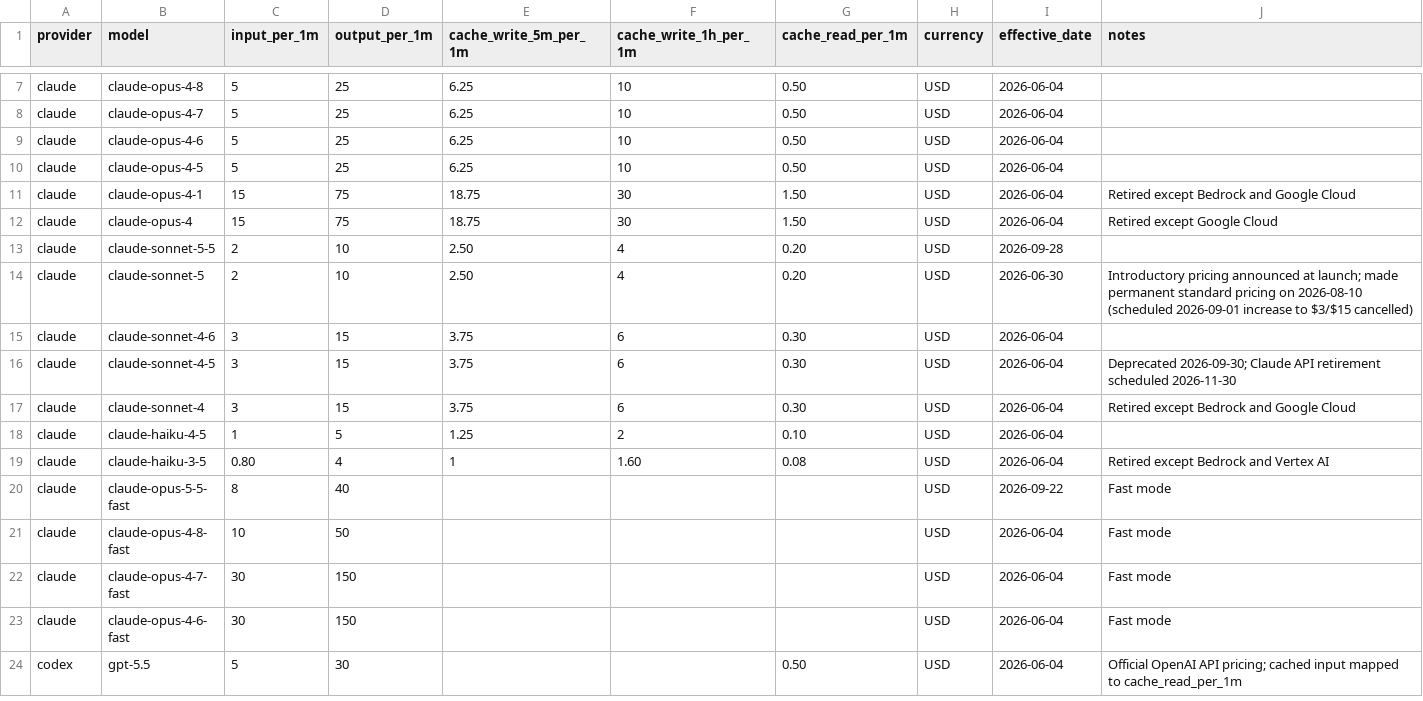
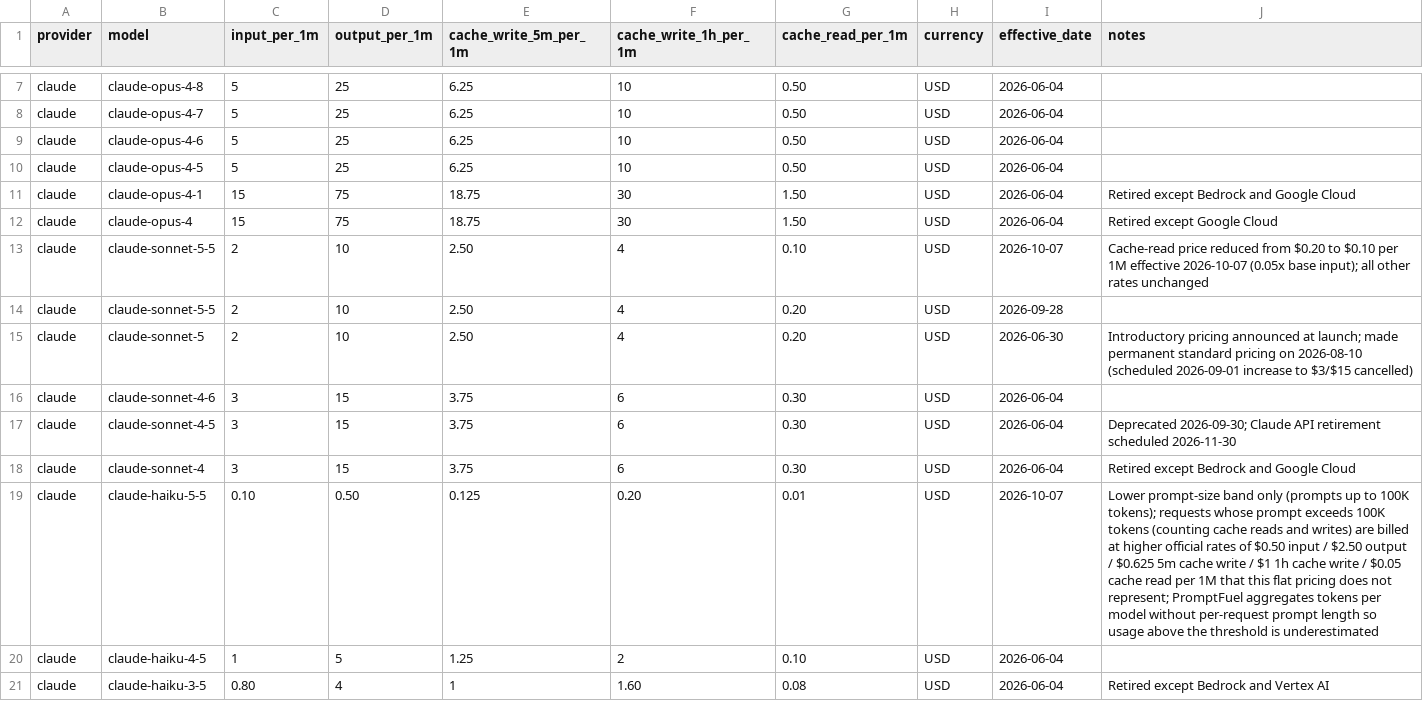
Before and after one commit to TheKrush/PromptFuel, a CSV file: data/model-pricing-estimates.csv, drawn as a sheet; only a part is shown, gaps mark what is left out; the shorter side is filled out with more unchanged rows; the diff names each change by its address in the sheet, - before the commit and + after, or states it on an @@ line.

Commit message:
Update Claude pricing estimates for October
Add effective-dated pricing for Claude Haiku 5.5 and the Sonnet 5.5 cache-read reduction, preserving historical rates. Document Haiku's long-prompt pricing limitation and add tests for rates, date resolution, and model matching.

```diff
--- a/data/model-pricing-estimates.csv
+++ b/data/model-pricing-estimates.csv
+row 13: claude | claude-sonnet-5-5 | 2 | 10 | 2.50 | 4 | 0.10 | USD | 2026-10-07 | Cache-read price reduced from $0.20 to $0.10 per 1M effective 2026-10-07 (0.05x base input); all other rates unchanged
+row 19: claude | claude-haiku-5-5 | 0.10 | 0.50 | 0.125 | 0.20 | 0.01 | USD | 2026-10-07 | Lower prompt-size band only (prompts up to 100K tokens); requests whose prompt exceeds 100K tokens (counting cache reads and writes) are billed at higher official rates of $0.50 input / $2.50 output / $0.625 5m cache write / $1 1h cache write / $0.05 cache read per 1M that this flat pricing does not represent; PromptFuel aggregates tokens per model without per-request prompt length so usage above the threshold is underestimated
```
Also changed, not shown: 3 other files.
